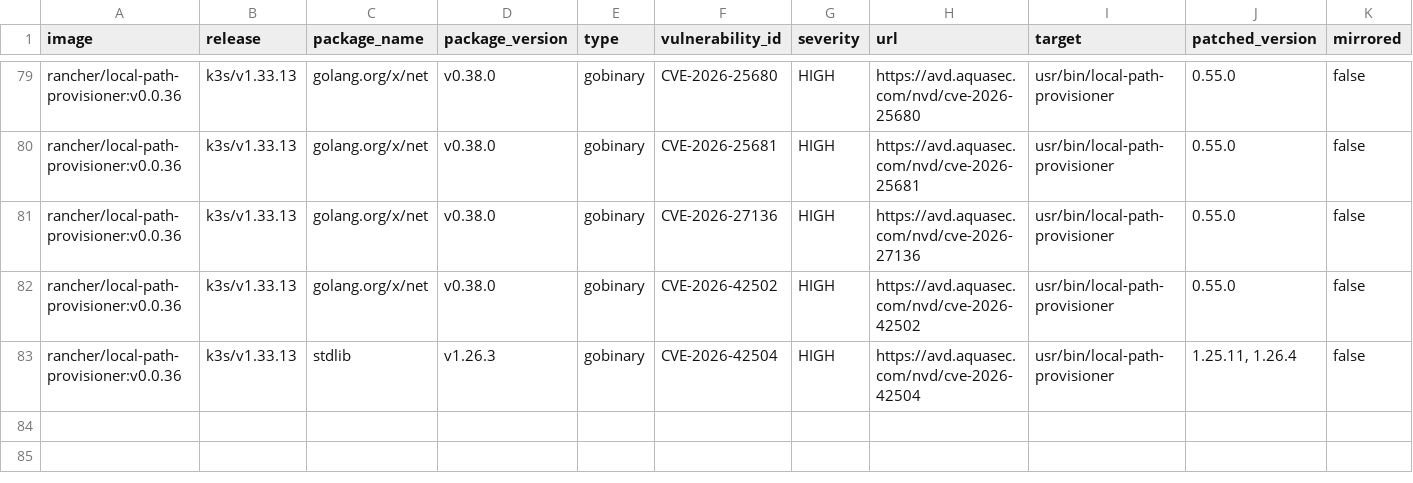
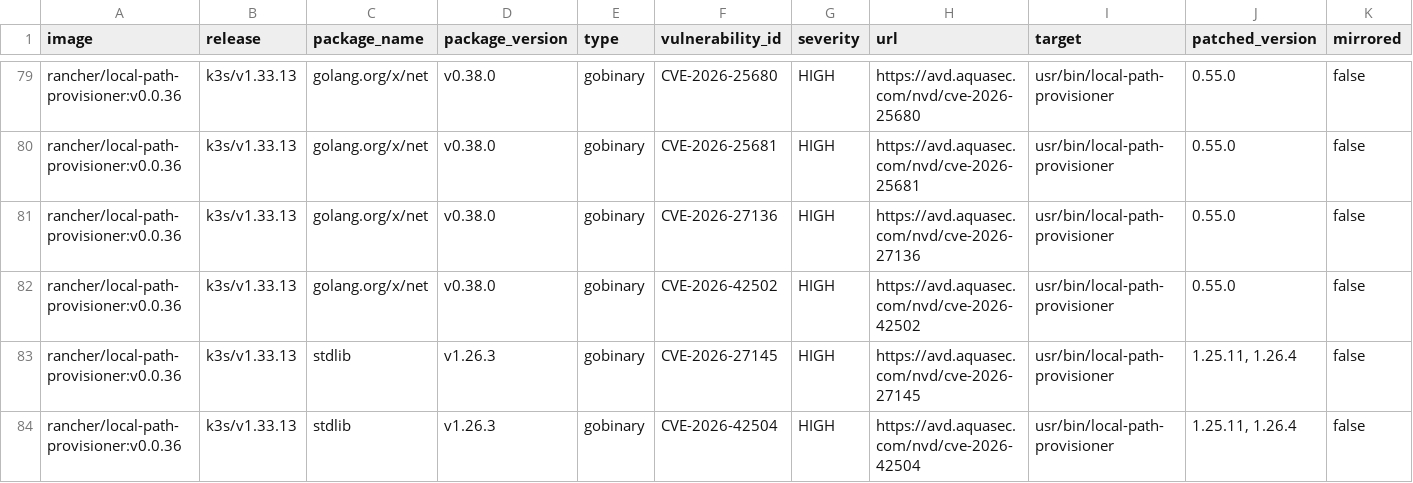
Before and after one commit to k3s-io/scans, a CSV file: docs/csv/report-k3s-v1.33.13-cves.csv, drawn as a sheet; only a part is shown, gaps mark what is left out; rows hold the shown columns only; the diff names each change by its address in the sheet, - before the commit and + after, or states it on an @@ line.

```diff
--- a/docs/csv/report-k3s-v1.33.13-cves.csv
+++ b/docs/csv/report-k3s-v1.33.13-cves.csv
+row 83: rancher/local-path-provisioner:v0.0.36 | k3s/v1.33.13 | stdlib | v1.26.3 | gobinary | CVE-2026-27145 | HIGH | https://avd.aquasec.com/nvd/cve-2026-27145 | usr/bin/local-path-provisioner | 1.25.11, 1.26.4 | false
```
Also changed, not shown: docs/csv/report-k3s-v1.34.9-cves.csv, docs/csv/report-k3s-v1.35.6-cves.csv, 6 other files.
